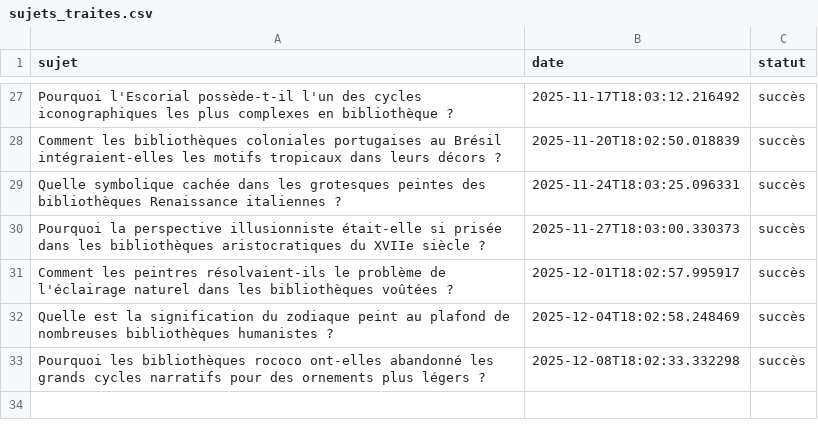
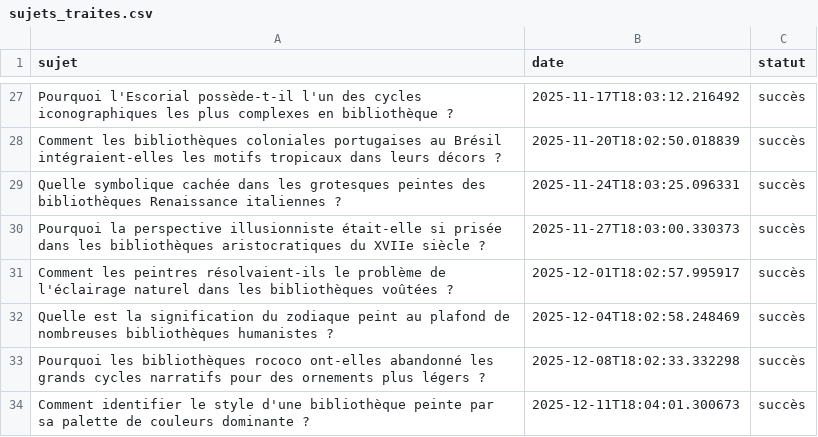
Before and after one commit to Metalosmose21/Biblioth-que-1, a CSV file: sujets_traites.csv, drawn as a sheet; only a part is shown, gaps mark what is left out.

```diff
--- a/sujets_traites.csv
+++ b/sujets_traites.csv
@@ -33 +33,2 @@ Quelle est la signification du zodiaque peint au plafond de nombreuses biblioth
 Pourquoi les bibliothèques rococo ont-elles abandonné les grands cycles narratifs pour des ornements plus légers ?,2025-12-08T18:02:33.332298,succès
+Comment identifier le style d'une bibliothèque peinte par sa palette de couleurs dominante ?,2025-12-11T18:04:01.300673,succès
```
Also changed, not shown: sujets.csv.
